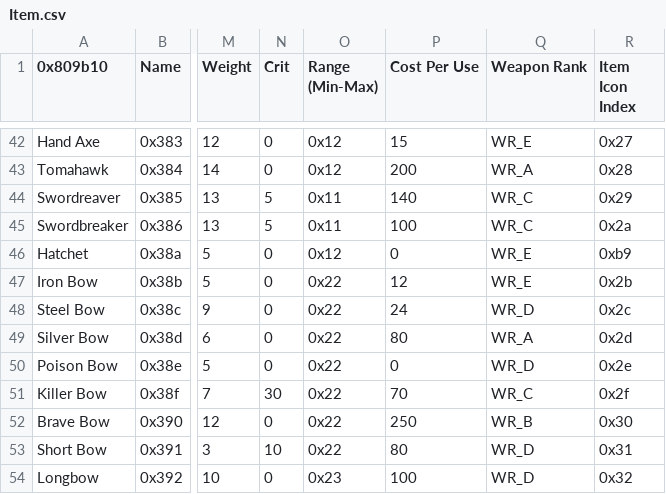
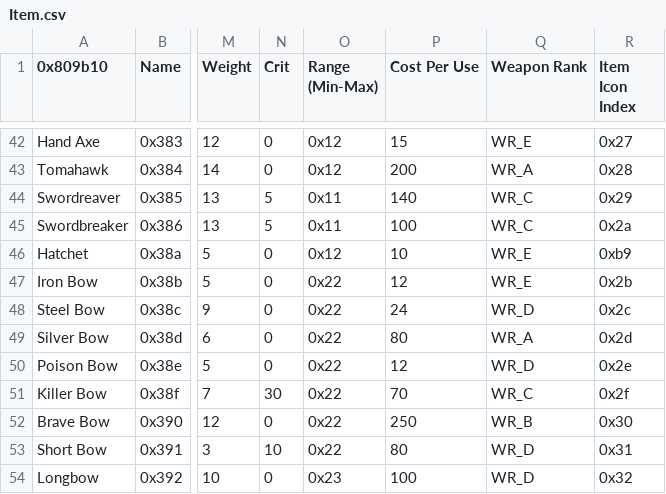
Before and after one commit to FireEmblemUniverse/SelfRandomizingRom-fe8, a CSV file: Tables/StanLight/Item.csv, drawn as a sheet; only a part is shown, gaps mark what is left out; the diff covers the shown part only; the diff names each change by its address in the sheet, - before the commit and + after, or states it on an @@ line.

```diff
--- a/Tables/StanLight/Item.csv
+++ b/Tables/StanLight/Item.csv
-P46 (Cost Per Use): 0
+P46 (Cost Per Use): 10
-P50 (Cost Per Use): 0
+P50 (Cost Per Use): 12
```
Also changed, not shown: 41 edited cells elsewhere in this file, 2 other files.
